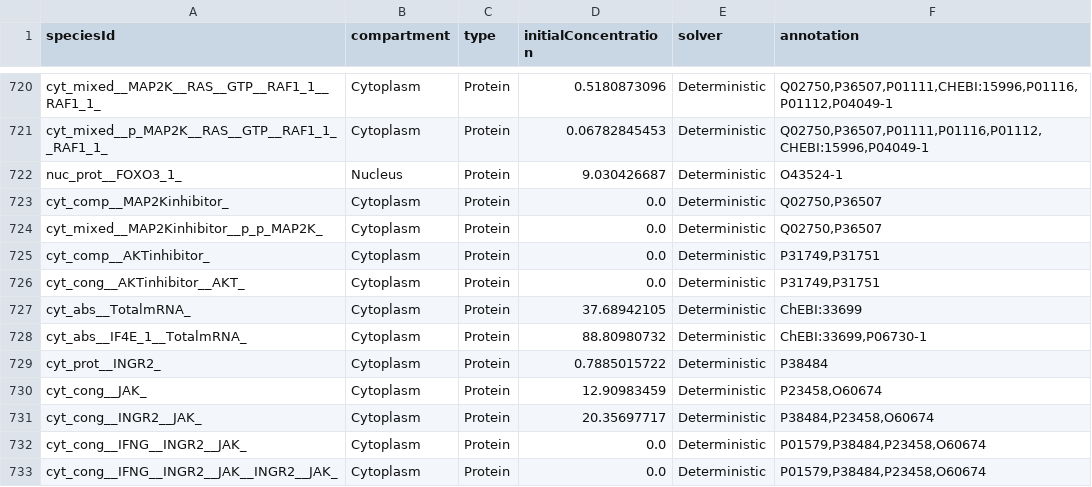
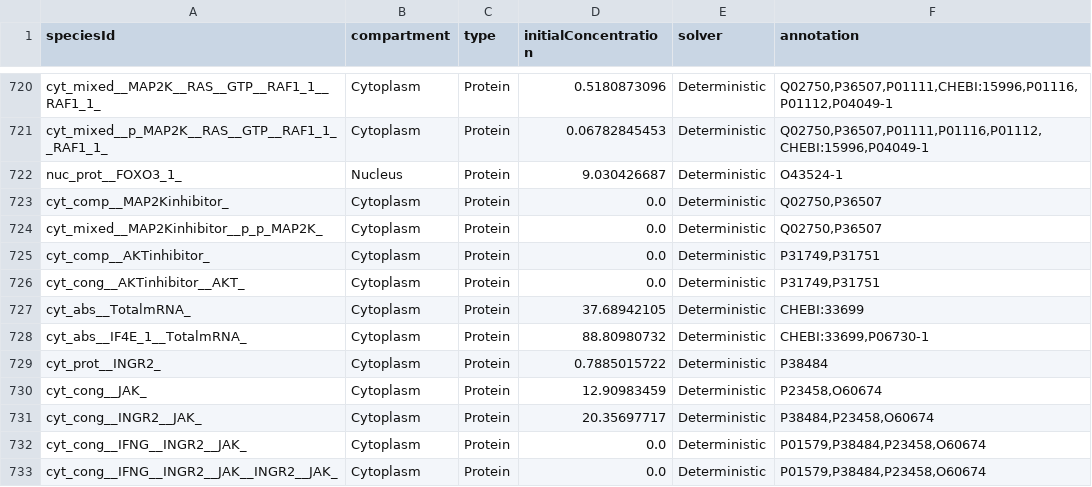
Before and after one commit to SPARCED/Version2, a TSV file: models/official/2027/data/SPARCED/species.tsv, drawn as a sheet; only a part is shown, gaps mark what is left out.

Commit message:
Fix ChEBI annotation to CHEBI

```diff
--- a/models/official/2027/data/SPARCED/species.tsv
+++ b/models/official/2027/data/SPARCED/species.tsv
@@ -726,4 +726,4 @@ cyt_comp__AKTinhibitor_	Cytoplasm	Protein	0.0	Deterministic	P31749,P31751
 cyt_cong__AKTinhibitor__AKT_	Cytoplasm	Protein	0.0	Deterministic	P31749,P31751
-cyt_abs__TotalmRNA_	Cytoplasm	Protein	37.68942105	Deterministic	ChEBI:33699
-cyt_abs__IF4E_1__TotalmRNA_	Cytoplasm	Protein	88.80980732	Deterministic	ChEBI:33699,P06730-1
+cyt_abs__TotalmRNA_	Cytoplasm	Protein	37.68942105	Deterministic	CHEBI:33699
+cyt_abs__IF4E_1__TotalmRNA_	Cytoplasm	Protein	88.80980732	Deterministic	CHEBI:33699,P06730-1
 cyt_prot__INGR2_	Cytoplasm	Protein	0.7885015722	Deterministic	P38484
```
